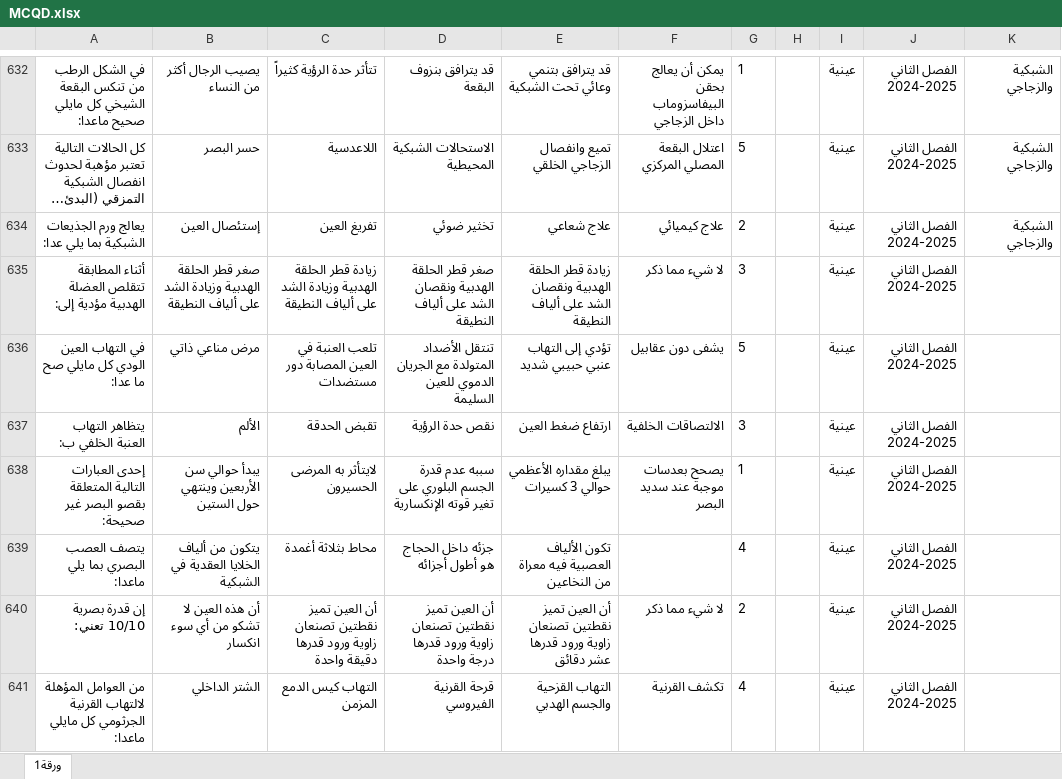
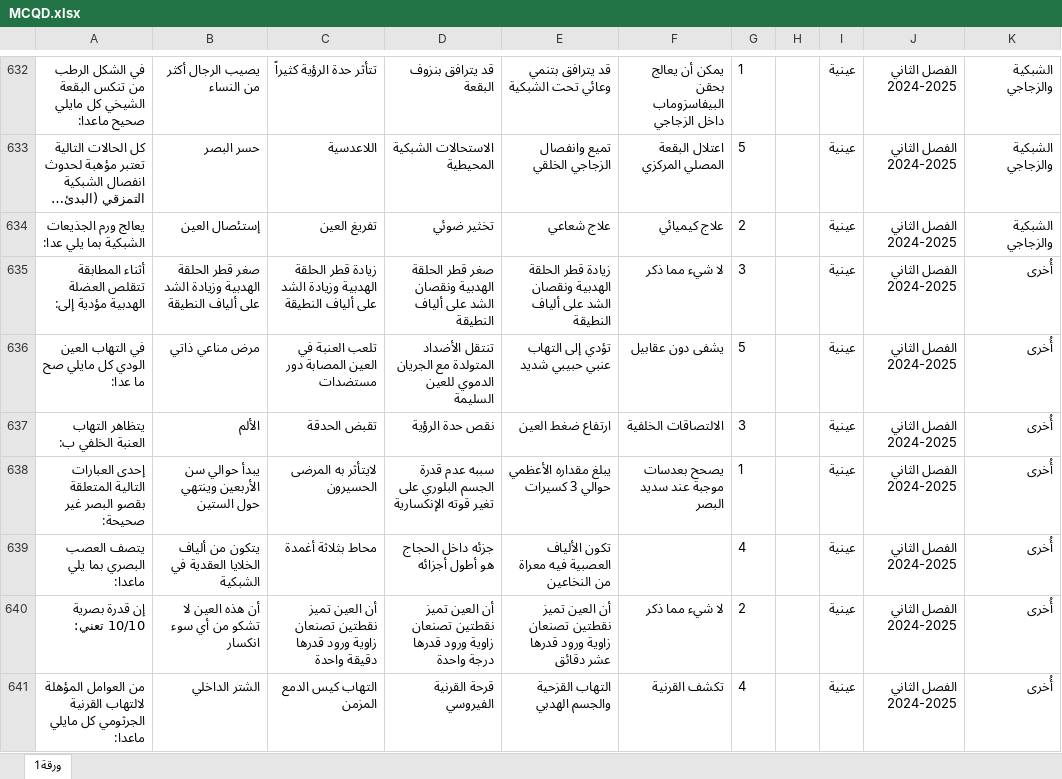
Before and after one commit to webdr-creator/Excel, an Excel workbook: MCQD.xlsx, sheet ورقة1, drawn as a sheet; only a part is shown, gaps mark what is left out; long unchanged cells end in …; values as stored, in another font and other column widths than the file's, no borders; the diff covers the shown part only; the diff names each change by its address in the sheet, - before the commit and + after, or states it on an @@ line.

```diff
--- a/MCQD.xlsx (sheet ورقة1)
+++ b/MCQD.xlsx (sheet ورقة1)
-K635:K641: (empty)
+K635:K641: أُخرى
```
Also changed, not shown: 36 edited cells elsewhere in this sheet.
